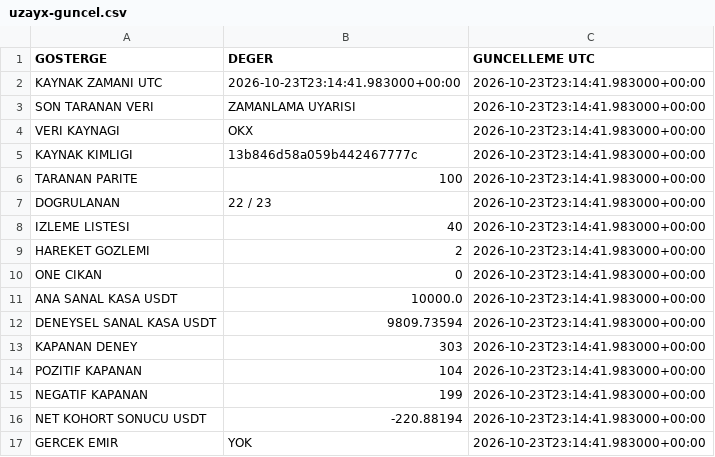
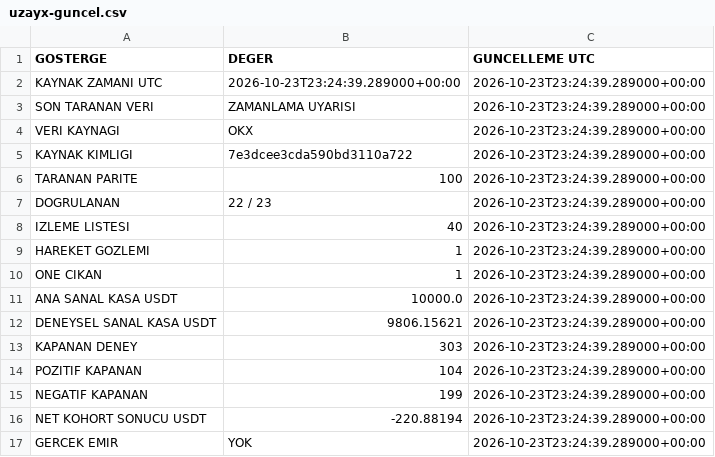
Before and after one commit to onurqlp/coin-live-pro, a CSV file: web/data/uzayx-guncel.csv, drawn as a sheet.

```diff
--- a/web/data/uzayx-guncel.csv
+++ b/web/data/uzayx-guncel.csv
@@ -1,17 +1,17 @@
 GOSTERGE,DEGER,GUNCELLEME UTC
-KAYNAK ZAMANI UTC,2026-10-23T23:14:41.983000+00:00,2026-10-23T23:14:41.983000+00:00
-SON TARANAN VERI,ZAMANLAMA UYARISI,2026-10-23T23:14:41.983000+00:00
-VERI KAYNAGI,OKX,2026-10-23T23:14:41.983000+00:00
-KAYNAK KIMLIGI,13b846d58a059b442467777c,2026-10-23T23:14:41.983000+00:00
-TARANAN PARITE,100,2026-10-23T23:14:41.983000+00:00
-DOGRULANAN,22 / 23,2026-10-23T23:14:41.983000+00:00
-IZLEME LISTESI,40,2026-10-23T23:14:41.983000+00:00
-HAREKET GOZLEMI,2,2026-10-23T23:14:41.983000+00:00
-ONE CIKAN,0,2026-10-23T23:14:41.983000+00:00
-ANA SANAL KASA USDT,10000.0,2026-10-23T23:14:41.983000+00:00
-DENEYSEL SANAL KASA USDT,9809.73594,2026-10-23T23:14:41.983000+00:00
-KAPANAN DENEY,303,2026-10-23T23:14:41.983000+00:00
-POZITIF KAPANAN,104,2026-10-23T23:14:41.983000+00:00
-NEGATIF KAPANAN,199,2026-10-23T23:14:41.983000+00:00
-NET KOHORT SONUCU USDT,-220.88194,2026-10-23T23:14:41.983000+00:00
-GERCEK EMIR,YOK,2026-10-23T23:14:41.983000+00:00
+KAYNAK ZAMANI UTC,2026-10-23T23:24:39.289000+00:00,2026-10-23T23:24:39.289000+00:00
+SON TARANAN VERI,ZAMANLAMA UYARISI,2026-10-23T23:24:39.289000+00:00
+VERI KAYNAGI,OKX,2026-10-23T23:24:39.289000+00:00
+KAYNAK KIMLIGI,7e3dcee3cda590bd3110a722,2026-10-23T23:24:39.289000+00:00
+TARANAN PARITE,100,2026-10-23T23:24:39.289000+00:00
+DOGRULANAN,22 / 23,2026-10-23T23:24:39.289000+00:00
+IZLEME LISTESI,40,2026-10-23T23:24:39.289000+00:00
+HAREKET GOZLEMI,1,2026-10-23T23:24:39.289000+00:00
+ONE CIKAN,1,2026-10-23T23:24:39.289000+00:00
+ANA SANAL KASA USDT,10000.0,2026-10-23T23:24:39.289000+00:00
+DENEYSEL SANAL KASA USDT,9806.15621,2026-10-23T23:24:39.289000+00:00
+KAPANAN DENEY,303,2026-10-23T23:24:39.289000+00:00
+POZITIF KAPANAN,104,2026-10-23T23:24:39.289000+00:00
+NEGATIF KAPANAN,199,2026-10-23T23:24:39.289000+00:00
+NET KOHORT SONUCU USDT,-220.88194,2026-10-23T23:24:39.289000+00:00
+GERCEK EMIR,YOK,2026-10-23T23:24:39.289000+00:00
```
Also changed, not shown: 43 other files.
